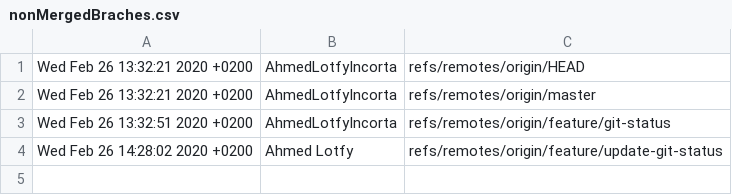
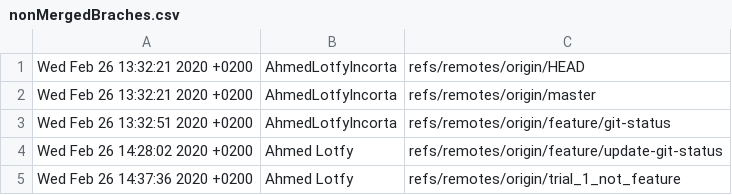
Before and after one commit to AhmedLotfyIncorta/WidgetDemo, a CSV file: nonMergedBraches.csv, drawn as a sheet.

Commit message:
update csv

```diff
--- a/nonMergedBraches.csv
+++ b/nonMergedBraches.csv
@@ -4 +4,2 @@ Wed Feb 26 13:32:51 2020 +0200 , AhmedLotfyIncorta , refs/remotes/origin/feature
 Wed Feb 26 14:28:02 2020 +0200 , Ahmed Lotfy , refs/remotes/origin/feature/update-git-status
+Wed Feb 26 14:37:36 2020 +0200 , Ahmed Lotfy , refs/remotes/origin/trial_1_not_feature
```
